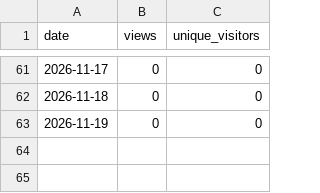
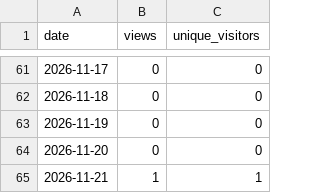
Before and after one commit to starl3xx/sweeter, a CSV file: views.csv, drawn as a sheet; only a part is shown, gaps mark what is left out.

```diff
--- a/views.csv
+++ b/views.csv
@@ -63 +63,3 @@ date,views,unique_visitors
 2026-11-19,0,0
+2026-11-20,0,0
+2026-11-21,1,1
```
Also changed, not shown: clones.csv, downloads.csv, 2 other files.
